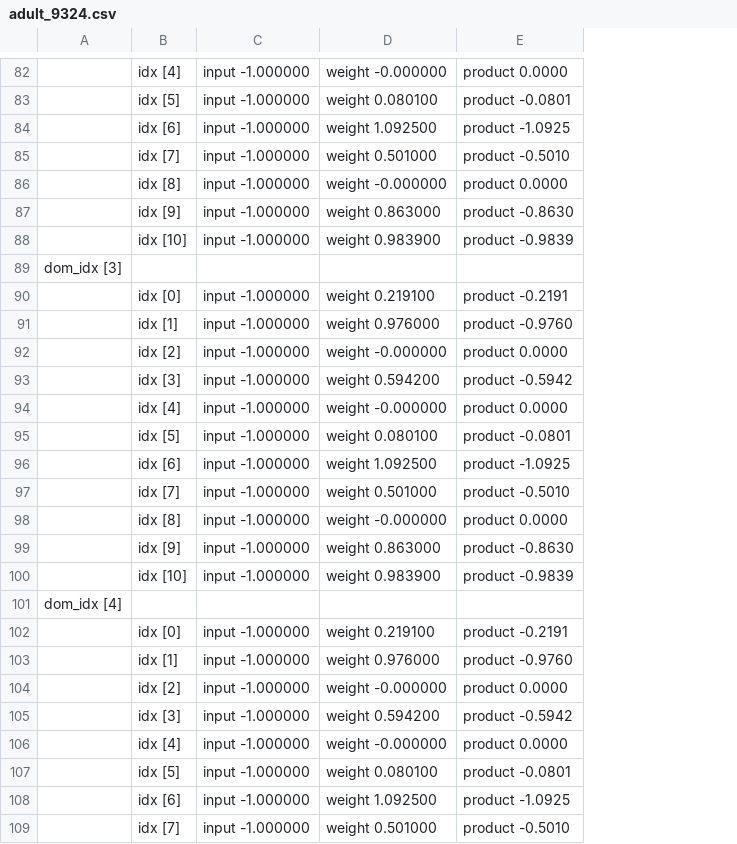
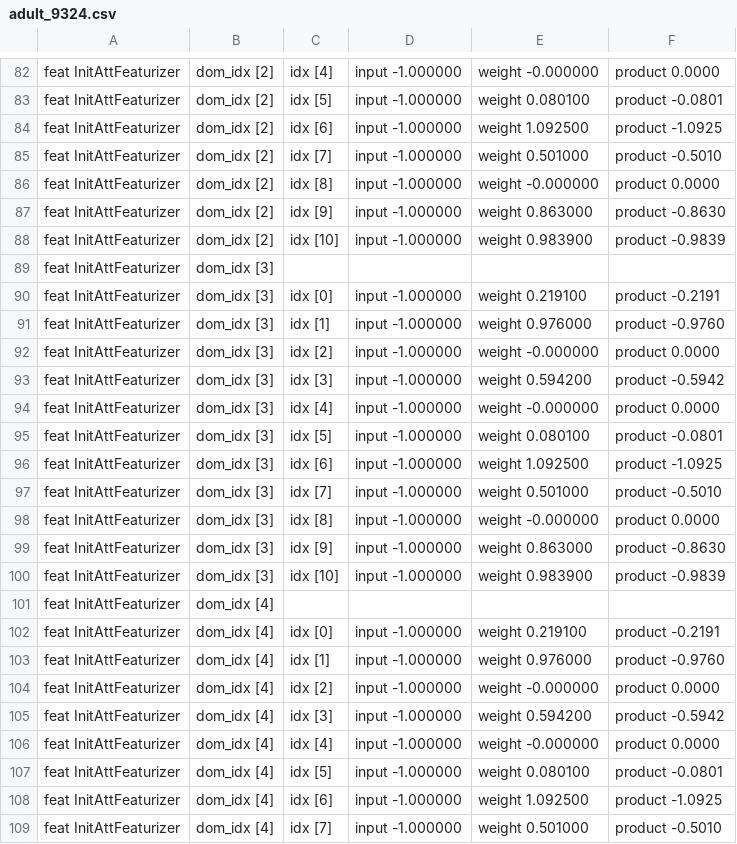
Before and after one commit to HoloClean/holoclean, a CSV file: batch_tests/batch_run_scripts/adult_9324.csv, drawn as a sheet; only a part is shown, gaps mark what is left out; addresses are those after the commit; the diff covers the shown part only; the diff names each change by its address in the sheet, - before the commit and + after, or states it on an @@ line.

```diff
--- a/batch_tests/batch_run_scripts/adult_9324.csv
+++ b/batch_tests/batch_run_scripts/adult_9324.csv
+column A, rows 82-109: all feat InitAttFeaturizer
-B82:B88: (empty)
+B82:B88: dom_idx [2]
-B90:B100: (empty)
+B90:B100: dom_idx [3]
-B102:B109: (empty)
+B102:B109: dom_idx [4]
```
Also changed, not shown: 87 edited cells elsewhere in this file.
